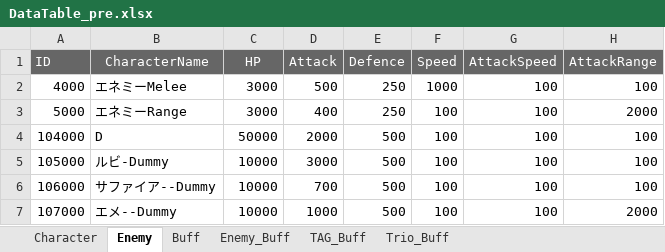
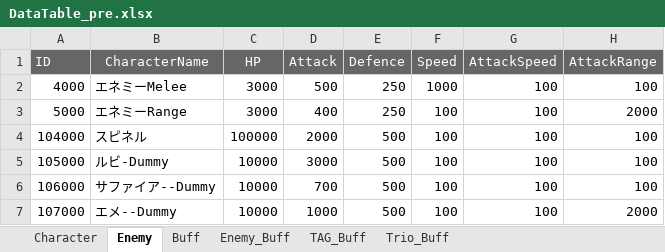
Before and after one commit to K-0865/F_Portfolio, an Excel workbook: Assets/DataTable/XlsFile/DataTable_pre.xlsx, sheet Enemy, drawn as a sheet; only a part is shown; values as stored, in another font and other column widths than the file's, no borders; the diff names each change by its address in the sheet, - before the commit and + after, or states it on an @@ line.

```diff
--- a/Assets/DataTable/XlsFile/DataTable_pre.xlsx (sheet Enemy)
+++ b/Assets/DataTable/XlsFile/DataTable_pre.xlsx (sheet Enemy)
-B4 (CharacterName): D
+B4 (CharacterName): スピネル
-C4 (HP): 50000
+C4 (HP): 100000
```
Also changed, not shown: sheet Character, 18 other files.
